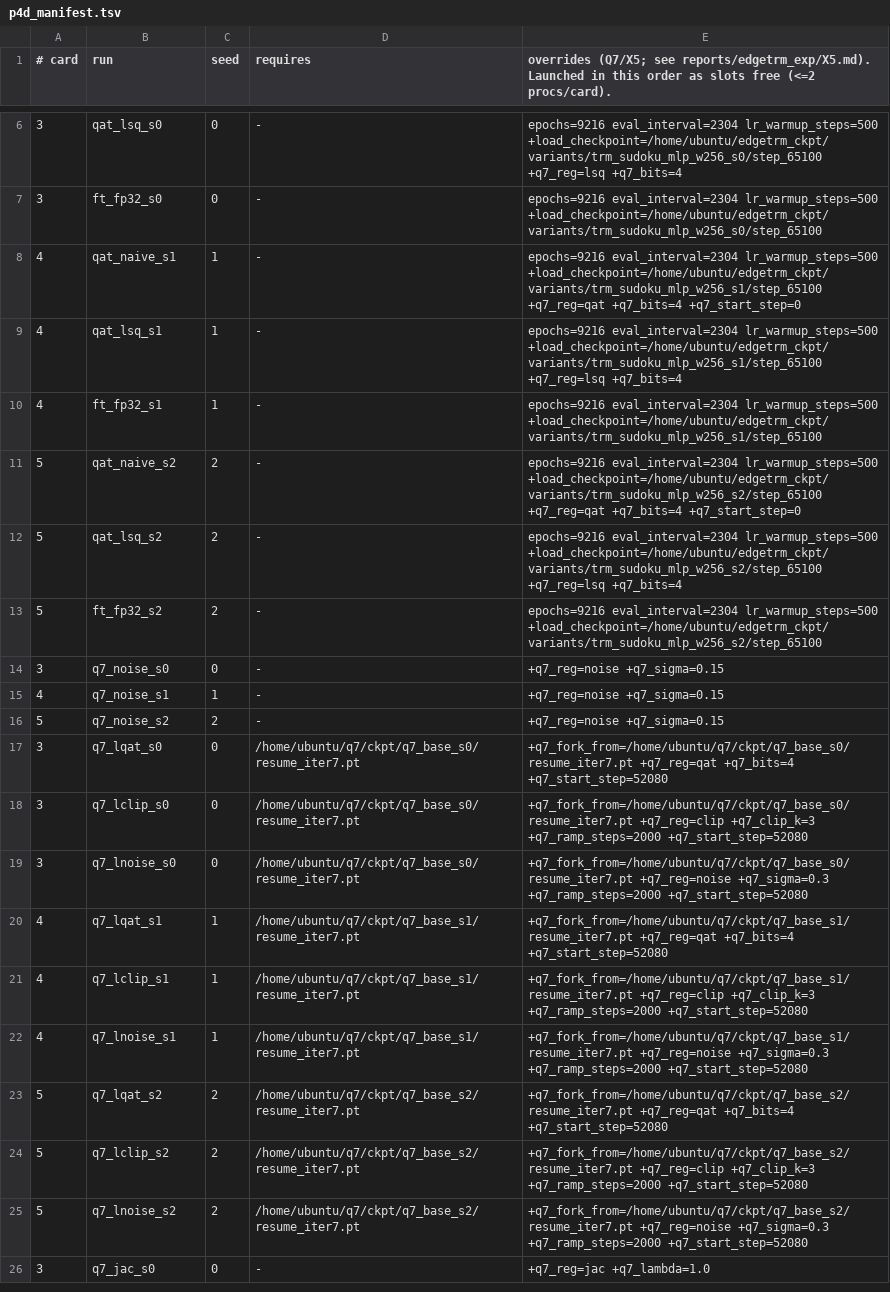
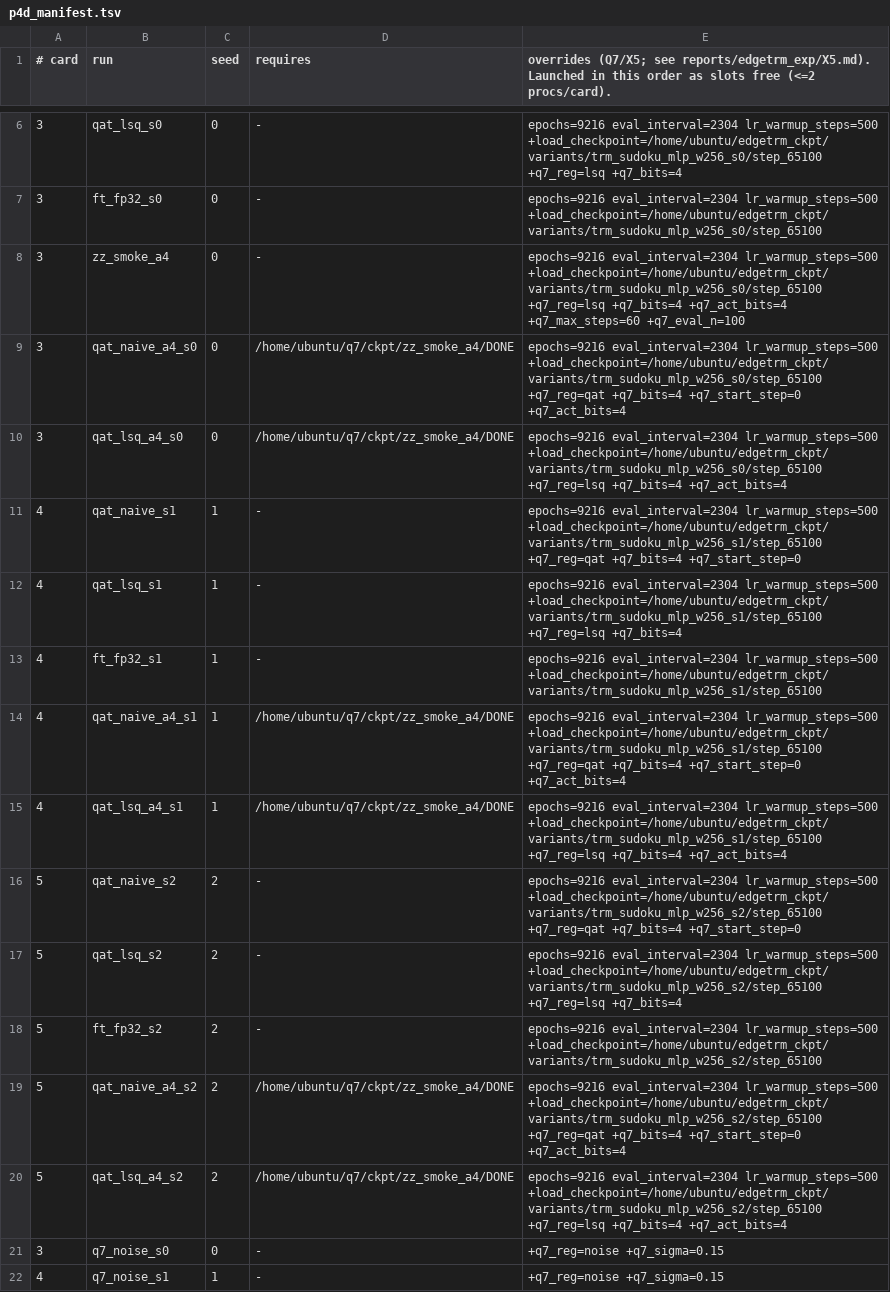
Before and after one commit to stevenkolawole/EdgeTRM, a TSV file: q7/p4d_manifest.tsv, drawn as a sheet; only a part is shown, gaps mark what is left out; the shorter side is filled out with more unchanged rows; the diff names each change by its address in the sheet, - before the commit and + after, or states it on an @@ line.

Commit message:
Q7: weight-LSQ and static activation fake-quant (w+a bridge to Ingolfsson et al.), eval of LSQ/w+a checkpoints, QAT manifest

```diff
--- a/q7/p4d_manifest.tsv
+++ b/q7/p4d_manifest.tsv
+row 8: 3 | zz_smoke_a4 | 0 | - | epochs=9216 eval_interval=2304 lr_warmup_steps=500 +load_checkpoint=/home/ubuntu/edgetrm_ckpt/variants/trm_sudoku_mlp_w256_s0/step_65100 +q7_reg=lsq +q7_bits=4 +q7_act_bits=4 +q7_max_steps=60 +q7_eval_n=100
+row 9: 3 | qat_naive_a4_s0 | 0 | /home/ubuntu/q7/ckpt/zz_smoke_a4/DONE | epochs=9216 eval_interval=2304 lr_warmup_steps=500 +load_checkpoint=/home/ubuntu/edgetrm_ckpt/variants/trm_sudoku_mlp_w256_s0/step_65100 +q7_reg=qat +q7_bits=4 +q7_start_step=0 +q7_act_bits=4
+row 10: 3 | qat_lsq_a4_s0 | 0 | /home/ubuntu/q7/ckpt/zz_smoke_a4/DONE | epochs=9216 eval_interval=2304 lr_warmup_steps=500 +load_checkpoint=/home/ubuntu/edgetrm_ckpt/variants/trm_sudoku_mlp_w256_s0/step_65100 +q7_reg=lsq +q7_bits=4 +q7_act_bits=4
+row 14: 4 | qat_naive_a4_s1 | 1 | /home/ubuntu/q7/ckpt/zz_smoke_a4/DONE | epochs=9216 eval_interval=2304 lr_warmup_steps=500 +load_checkpoint=/home/ubuntu/edgetrm_ckpt/variants/trm_sudoku_mlp_w256_s1/step_65100 +q7_reg=qat +q7_bits=4 +q7_start_step=0 +q7_act_bits=4
+row 15: 4 | qat_lsq_a4_s1 | 1 | /home/ubuntu/q7/ckpt/zz_smoke_a4/DONE | epochs=9216 eval_interval=2304 lr_warmup_steps=500 +load_checkpoint=/home/ubuntu/edgetrm_ckpt/variants/trm_sudoku_mlp_w256_s1/step_65100 +q7_reg=lsq +q7_bits=4 +q7_act_bits=4
+row 19: 5 | qat_naive_a4_s2 | 2 | /home/ubuntu/q7/ckpt/zz_smoke_a4/DONE | epochs=9216 eval_interval=2304 lr_warmup_steps=500 +load_checkpoint=/home/ubuntu/edgetrm_ckpt/variants/trm_sudoku_mlp_w256_s2/step_65100 +q7_reg=qat +q7_bits=4 +q7_start_step=0 +q7_act_bits=4
+row 20: 5 | qat_lsq_a4_s2 | 2 | /home/ubuntu/q7/ckpt/zz_smoke_a4/DONE | epochs=9216 eval_interval=2304 lr_warmup_steps=500 +load_checkpoint=/home/ubuntu/edgetrm_ckpt/variants/trm_sudoku_mlp_w256_s2/step_65100 +q7_reg=lsq +q7_bits=4 +q7_act_bits=4
```
Also changed, not shown: 2 other files.
